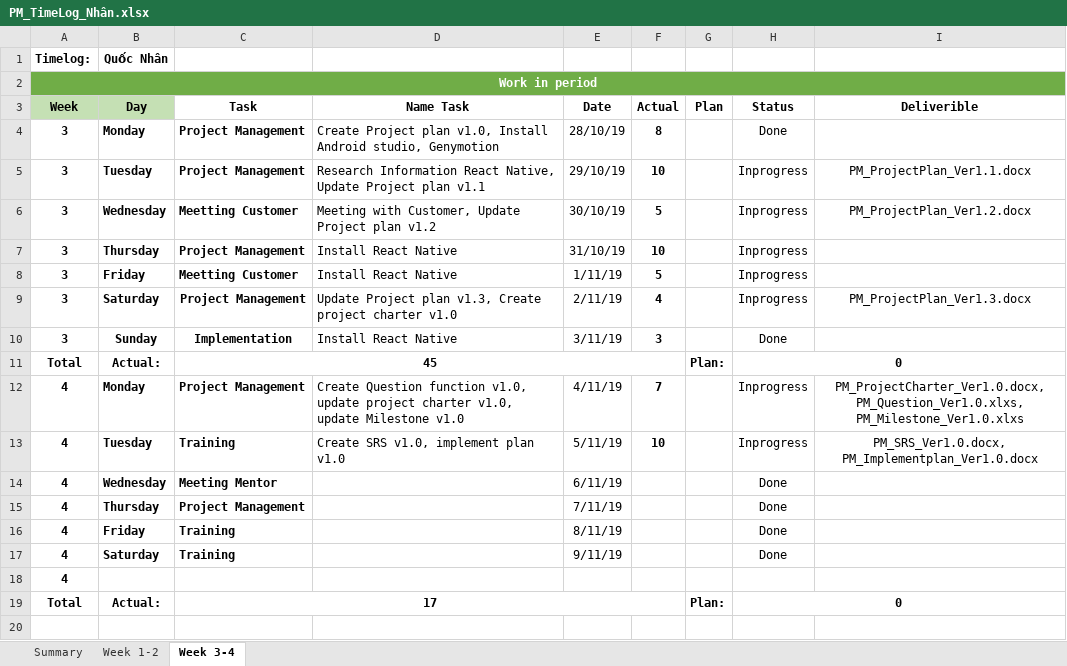
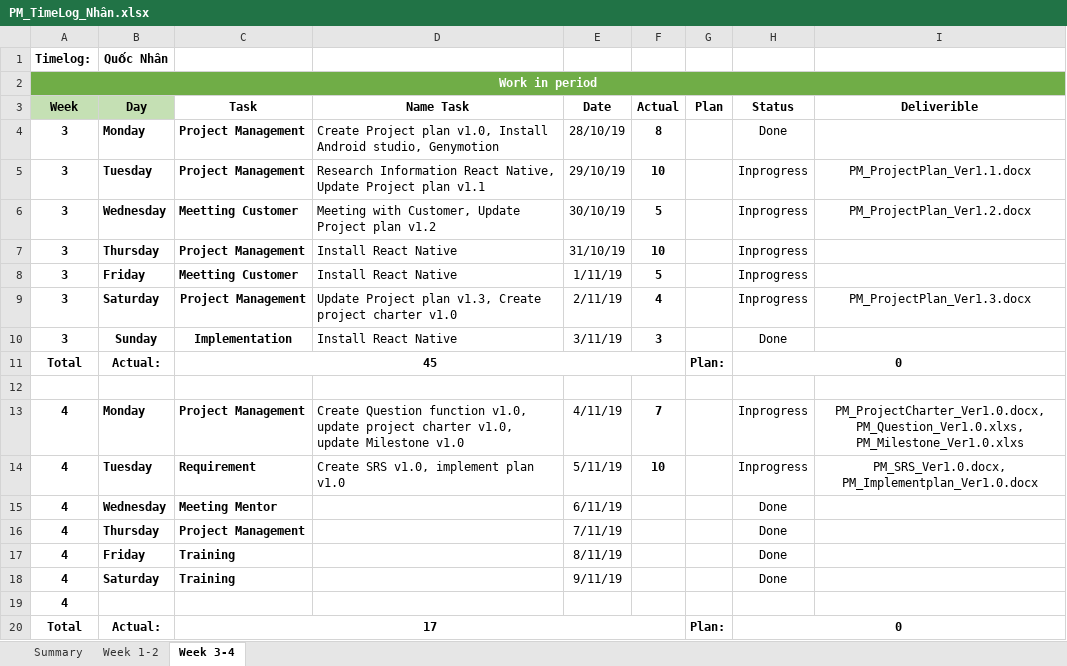
Before and after one commit to DamianHuynh/Capstone-Project, an Excel workbook: Private/Nhân/4. Timelog/PM_TimeLog_Nhân.xlsx, sheet Week 3-4, drawn as a sheet; values as stored, in another font and other column widths than the file's, no borders; addresses are those after the commit; the diff names each change by its address in the sheet, - before the commit and + after, or states it on an @@ line.

```diff
--- a/Private/Nhân/4. Timelog/PM_TimeLog_Nhân.xlsx (sheet Week 3-4)
+++ b/Private/Nhân/4. Timelog/PM_TimeLog_Nhân.xlsx (sheet Week 3-4)
+row 12: (empty)
-C14 (Task): Training
+C14 (Task): Requirement
```
Also changed, not shown: Improgress/2. Artifact and Deliverable/Project Monitoring and Control/PM_Contrl&MonitoringProject.xlsx, Improgress/2. Artifact and Deliverable/Project Monitoring and Control/PM_EVM.xlsx, 4 other files.
